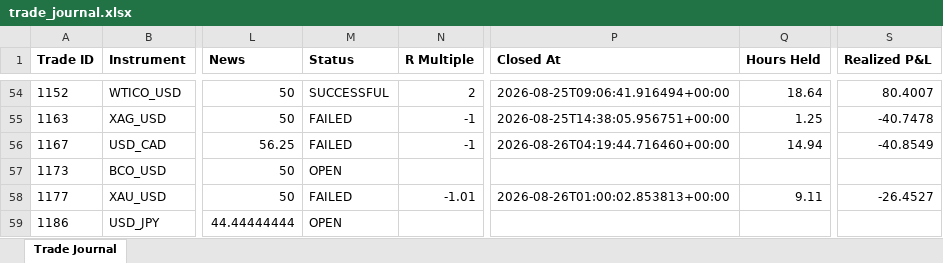
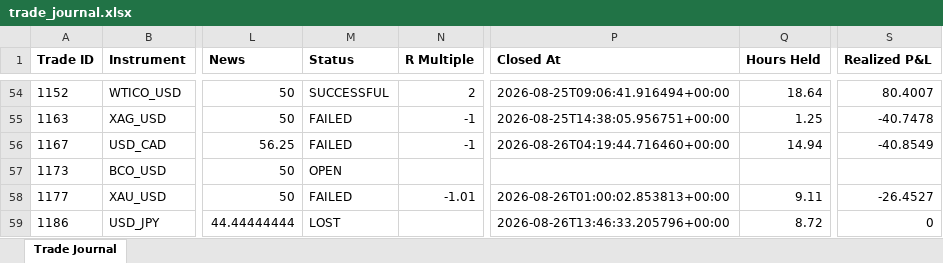
Before and after one commit to wxthesparthaaa/Claude-Forex-Agent, an Excel workbook: trade_journal.xlsx, sheet Trade Journal, drawn as a sheet; only a part is shown, gaps mark what is left out; values as stored, in another font and other column widths than the file's, no borders; the diff names each change by its address in the sheet, - before the commit and + after, or states it on an @@ line.

Commit message:
Update trade_journal.xlsx

```diff
--- a/trade_journal.xlsx (sheet Trade Journal)
+++ b/trade_journal.xlsx (sheet Trade Journal)
-M59 (Status): OPEN
+M59 (Status): LOST
-P59 (Closed At): (empty)
+P59 (Closed At): 2026-08-26T13:46:33.205796+00:00
-Q59 (Hours Held): (empty)
+Q59 (Hours Held): 8.72
-S59 (Realized P&L): (empty)
+S59 (Realized P&L): 0
```
